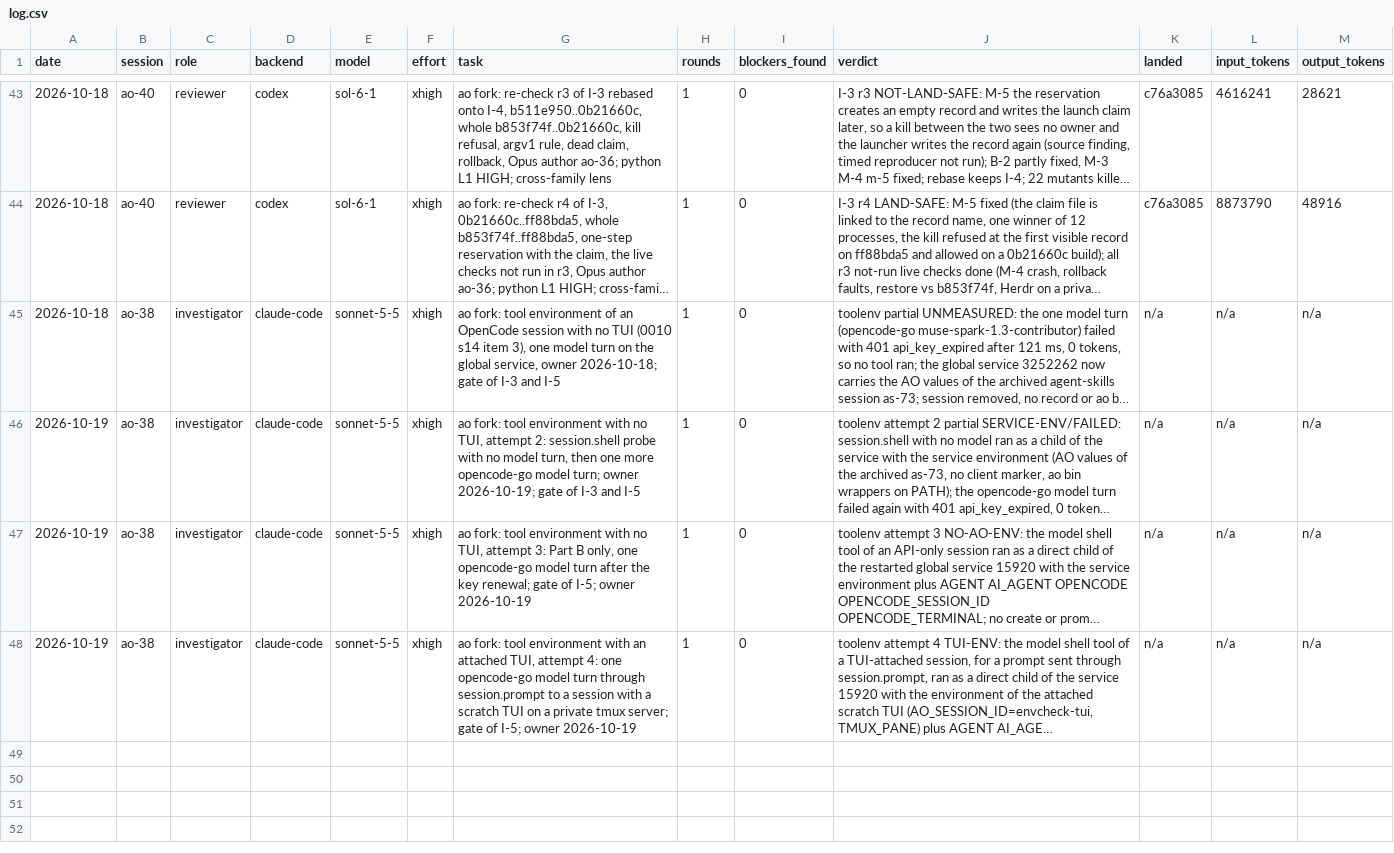
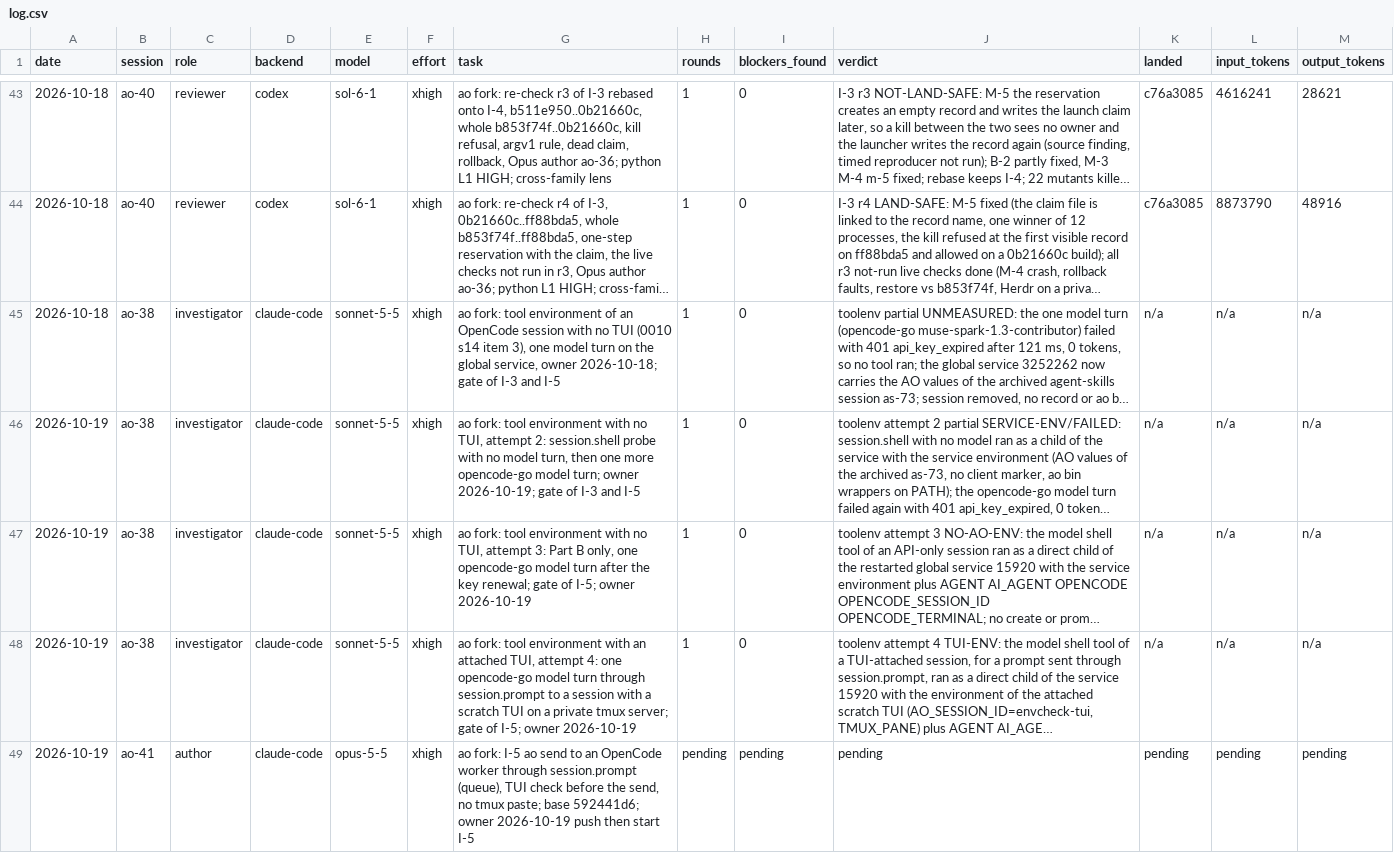
Before and after one commit to taisung/agent-orchestrator, a CSV file: development/artifacts/model_router_log/log.csv, drawn as a sheet; only a part is shown, gaps mark what is left out; long unchanged cells end in …; the diff names each change by its address in the sheet, - before the commit and + after, or states it on an @@ line.

Commit message:
docs(development): record the I-5 author dispatch

```diff
--- a/development/artifacts/model_router_log/log.csv
+++ b/development/artifacts/model_router_log/log.csv
+row 49: 2026-10-19 | ao-41 | author | claude-code | opus-5-5 | xhigh | ao fork: I-5 ao send to an OpenCode worker through session.prompt (queue), TUI check before the send, no tmux paste; base 592441d6; owner 2026-10-19 push then start I-5 | pending | pending | pending | pending | pending | pending
```
Also changed, not shown: 1 other file.
